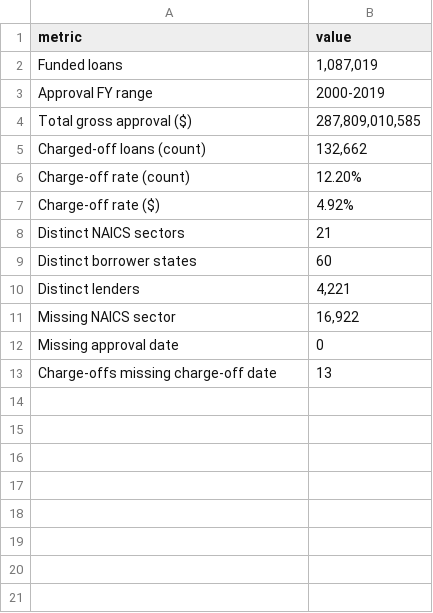
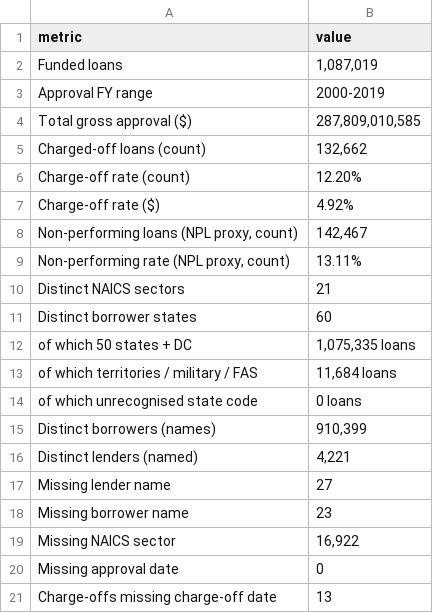
Before and after one commit to Jane511/commercial-portfolio-monitoring, a CSV file: outputs/tables/00_data_quality_summary.csv, drawn as a sheet.

```diff
--- a/outputs/tables/00_data_quality_summary.csv
+++ b/outputs/tables/00_data_quality_summary.csv
@@ -7,5 +7,13 @@ Charge-off rate (count),12.20%
 Charge-off rate ($),4.92%
+"Non-performing loans (NPL proxy, count)","142,467"
+"Non-performing rate (NPL proxy, count)",13.11%
 Distinct NAICS sectors,21
 Distinct borrower states,60
-Distinct lenders,"4,221"
+  of which 50 states + DC,"1,075,335 loans"
+  of which territories / military / FAS,"11,684 loans"
+  of which unrecognised state code,0 loans
+Distinct borrowers (names),"910,399"
+Distinct lenders (named),"4,221"
+Missing lender name,27
+Missing borrower name,23
 Missing NAICS sector,"16,922"
```
Also changed, not shown: outputs/tables/01_base_table_sample.csv, outputs/tables/06_risk_appetite_dashboard.csv, 46 other files.
